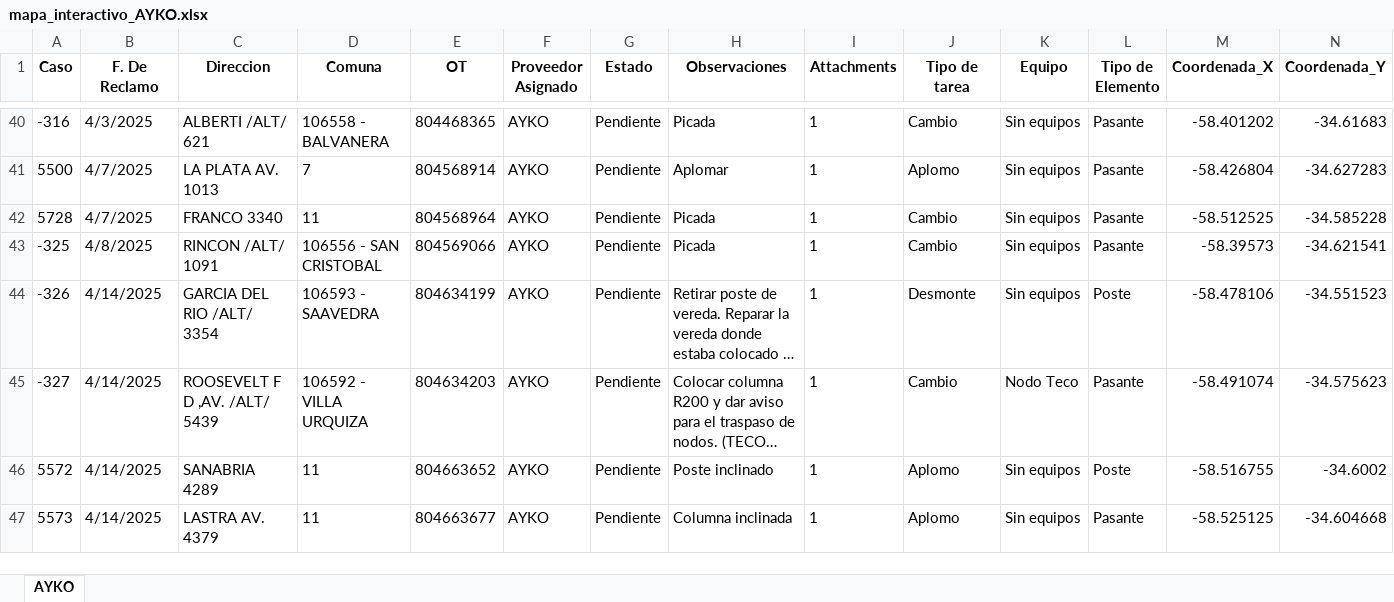
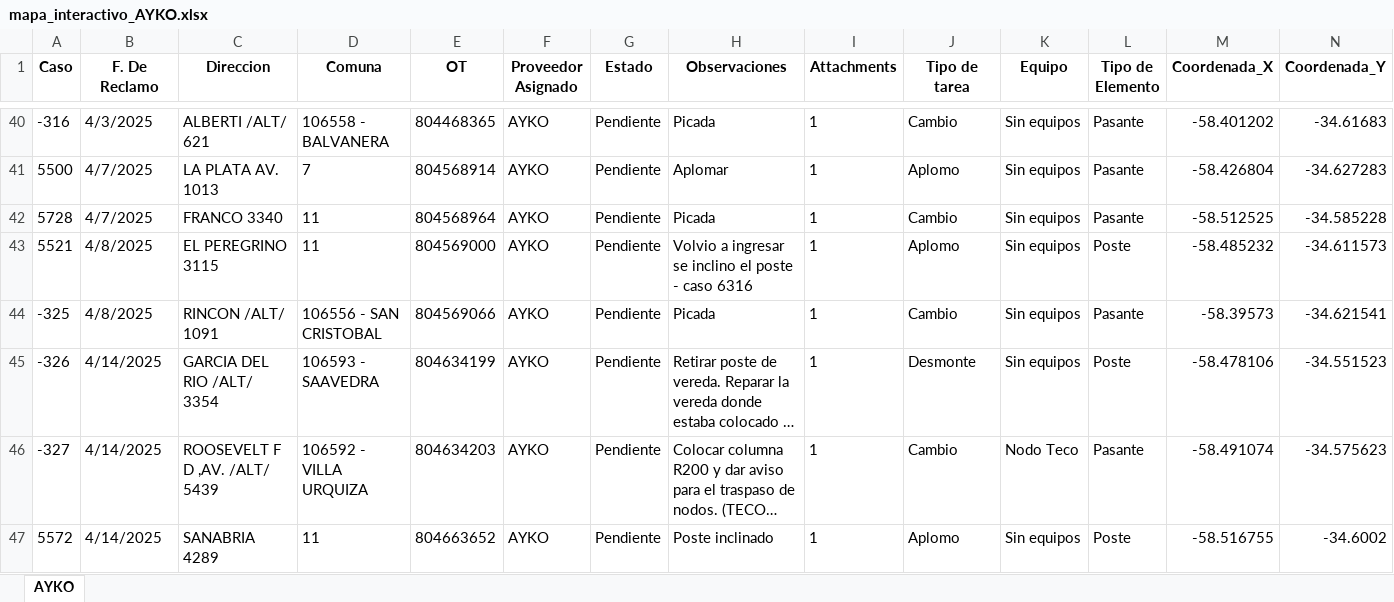
Before and after one commit to riv1matias/mapa_ayko, an Excel workbook: mapa_interactivo_AYKO.xlsx, sheet AYKO, drawn as a sheet; only a part is shown, gaps mark what is left out; the shorter side is filled out with more unchanged rows; long unchanged cells end in …; values as stored, in another font and other column widths than the file's, no borders; the diff names each change by its address in the sheet, - before the commit and + after, or states it on an @@ line.

Commit message:
🔄 Actualización automática del index.html y archivo Excel

```diff
--- a/mapa_interactivo_AYKO.xlsx (sheet AYKO)
+++ b/mapa_interactivo_AYKO.xlsx (sheet AYKO)
+row 43: 5521 | 4/8/2025 | EL PEREGRINO 3115 | 11 | 804569000 | AYKO | Pendiente | Volvio a ingresar se inclino el poste - caso 6316 | 1 | Aplomo | Sin equipos | Poste | -58.485232 | -34.611573
```
Also changed, not shown: 1 other file.
